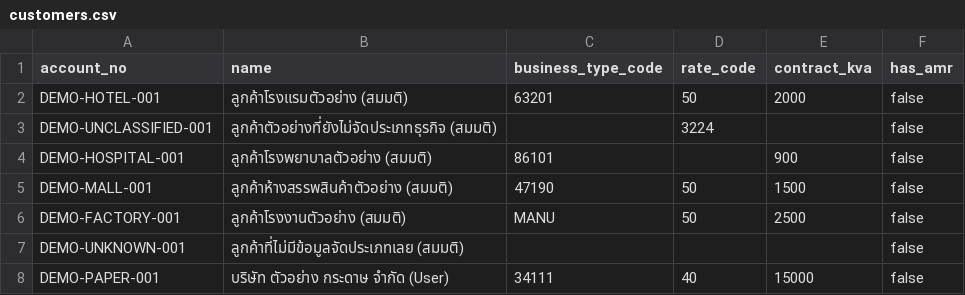
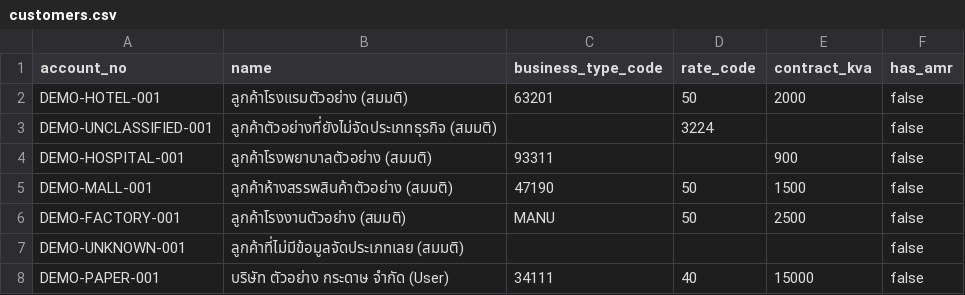
Before and after one commit to DekPeem/Data, a CSV file: data/reference/customers.csv, drawn as a sheet.

```diff
--- a/data/reference/customers.csv
+++ b/data/reference/customers.csv
@@ -3,3 +3,3 @@ DEMO-HOTEL-001,ลูกค้าโรงแรมตัวอย่าง (ส
 DEMO-UNCLASSIFIED-001,ลูกค้าตัวอย่างที่ยังไม่จัดประเภทธุรกิจ (สมมติ),,3224,,false
-DEMO-HOSPITAL-001,ลูกค้าโรงพยาบาลตัวอย่าง (สมมติ),86101,,900,false
+DEMO-HOSPITAL-001,ลูกค้าโรงพยาบาลตัวอย่าง (สมมติ),93311,,900,false
 DEMO-MALL-001,ลูกค้าห้างสรรพสินค้าตัวอย่าง (สมมติ),47190,50,1500,false
```
Also changed, not shown: data/reference/business_types.csv, data/reference/load_profiles.csv, 3 other files.
